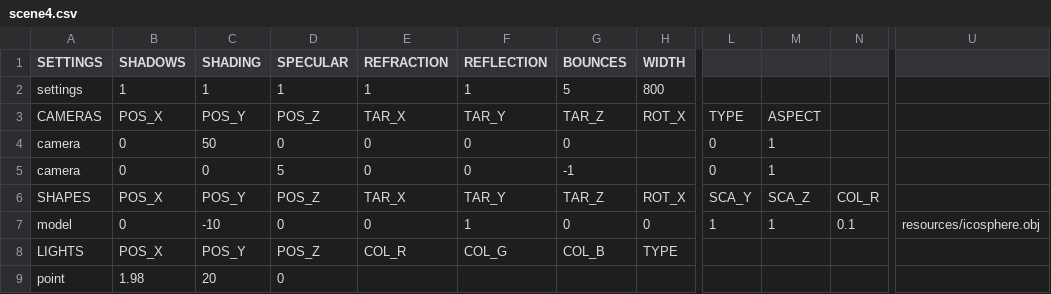
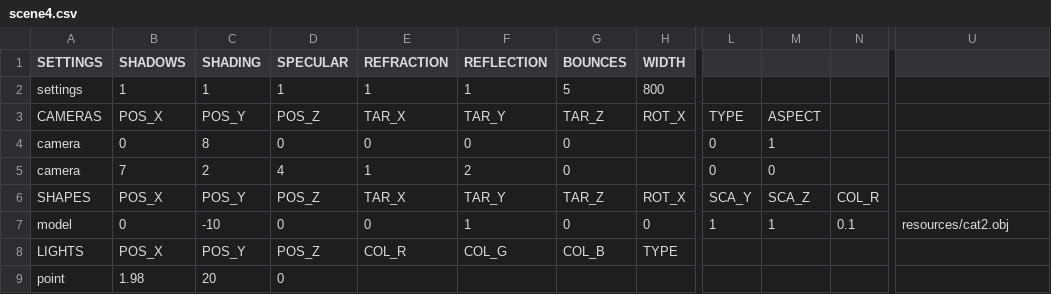
Before and after one commit to rasmusjaa/rt, a CSV file: resources/scene4.csv, drawn as a sheet; only a part is shown, gaps mark what is left out; the diff names each change by its address in the sheet, - before the commit and + after, or states it on an @@ line.

```diff
--- a/resources/scene4.csv
+++ b/resources/scene4.csv
-C4 (SHADING): 50
+C4 (SHADING): 8
-B5 (SHADOWS): 0
+B5 (SHADOWS): 7
-C5 (SHADING): 0
+C5 (SHADING): 2
-D5 (SPECULAR): 5
+D5 (SPECULAR): 4
-E5 (REFRACTION): 0
+E5 (REFRACTION): 1
-F5 (REFLECTION): 0
+F5 (REFLECTION): 2
-G5 (BOUNCES): -1
+G5 (BOUNCES): 0
-M5: 1
+M5: 0
-U7: resources/icosphere.obj
+U7: resources/cat2.obj
```
Also changed, not shown: 5 other files.
